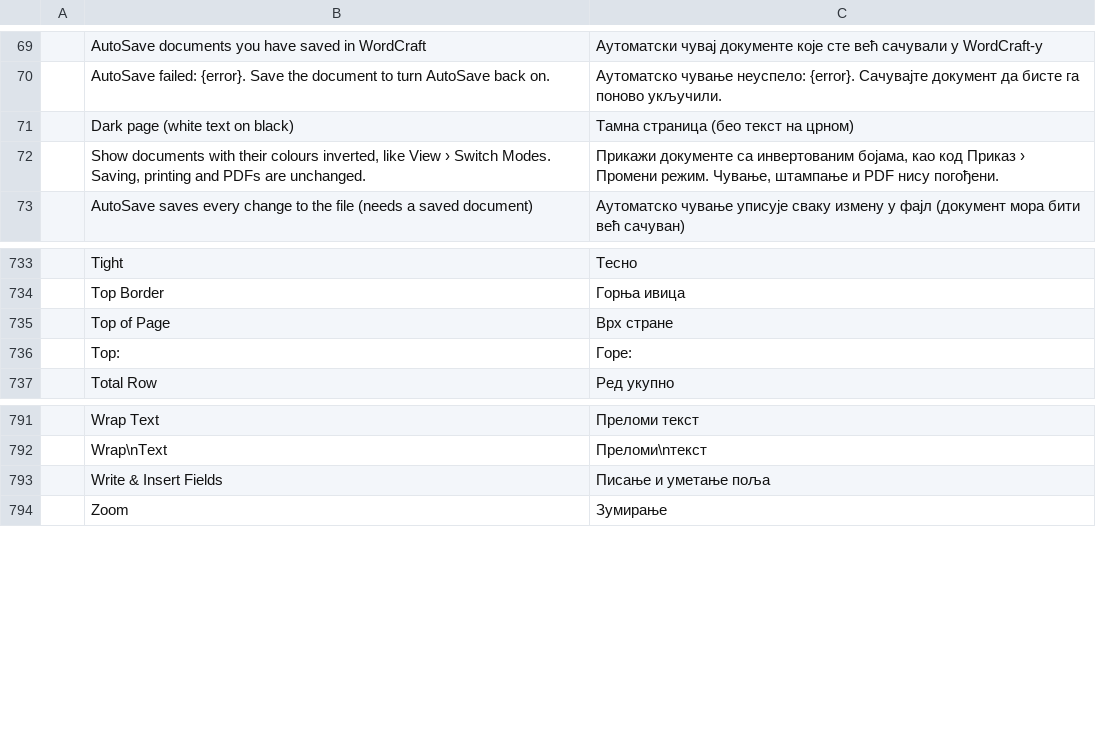
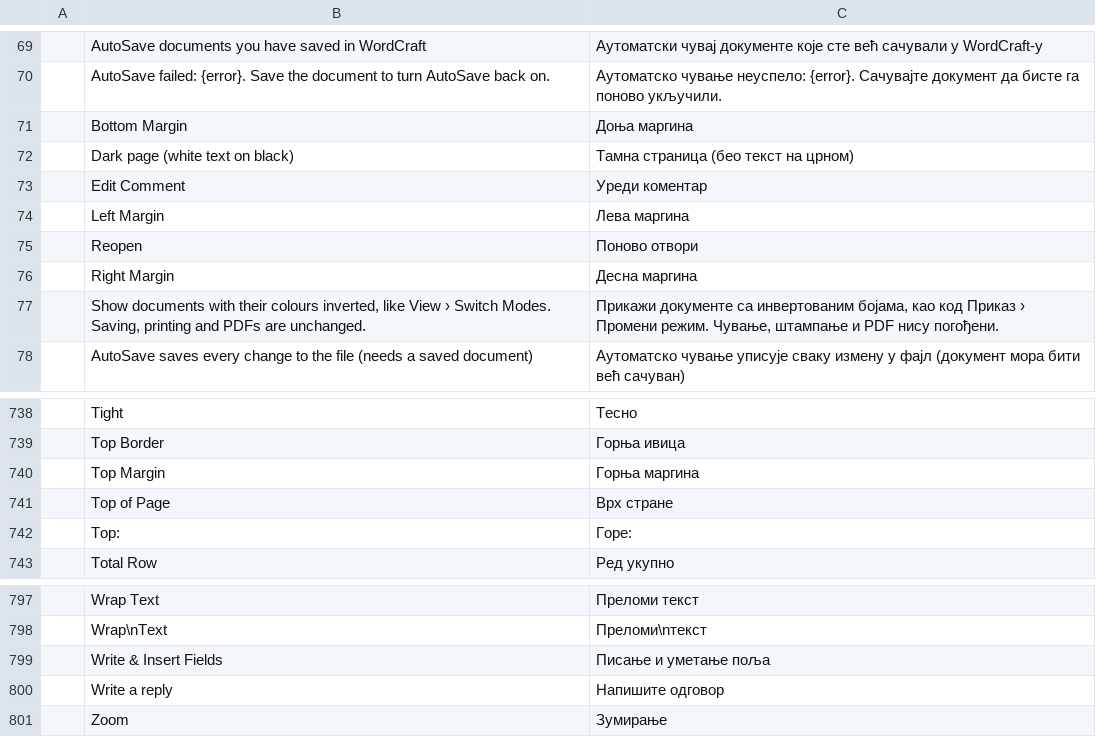
Before and after one commit to iBobX/wordcraft, a TSV file: crates/ui-egui/src/i18n/sr.tsv, drawn as a sheet; only a part is shown, gaps mark what is left out.

```diff
--- a/crates/ui-egui/src/i18n/sr.tsv
+++ b/crates/ui-egui/src/i18n/sr.tsv
@@ -70,3 +70,8 @@
 	AutoSave failed: {error}. Save the document to turn AutoSave back on.	Аутоматско чување неуспело: {error}. Сачувајте документ да бисте га поново укључили.
+	Bottom Margin	Доња маргина
 	Dark page (white text on black)	Тамна страница (бео текст на црном)
+	Edit Comment	Уреди коментар
+	Left Margin	Лева маргина
+	Reopen	Поново отвори
+	Right Margin	Десна маргина
 	Show documents with their colours inverted, like View › Switch Modes. Saving, printing and PDFs are unchanged.	Прикажи документе са инвертованим бојама, као код Приказ › Промени режим. Чување, штампање и PDF нису погођени.
@@ -734,2 +739,3 @@
 	Top Border	Горња ивица
+	Top Margin	Горња маргина
 	Top of Page	Врх стране
@@ -793,2 +799,3 @@
 	Write & Insert Fields	Писање и уметање поља
+	Write a reply	Напишите одговор
 	Zoom	Зумирање
```
Also changed, not shown: crates/ui-egui/src/i18n/es.tsv, crates/ui-egui/src/i18n/ja.tsv, 12 other files.
